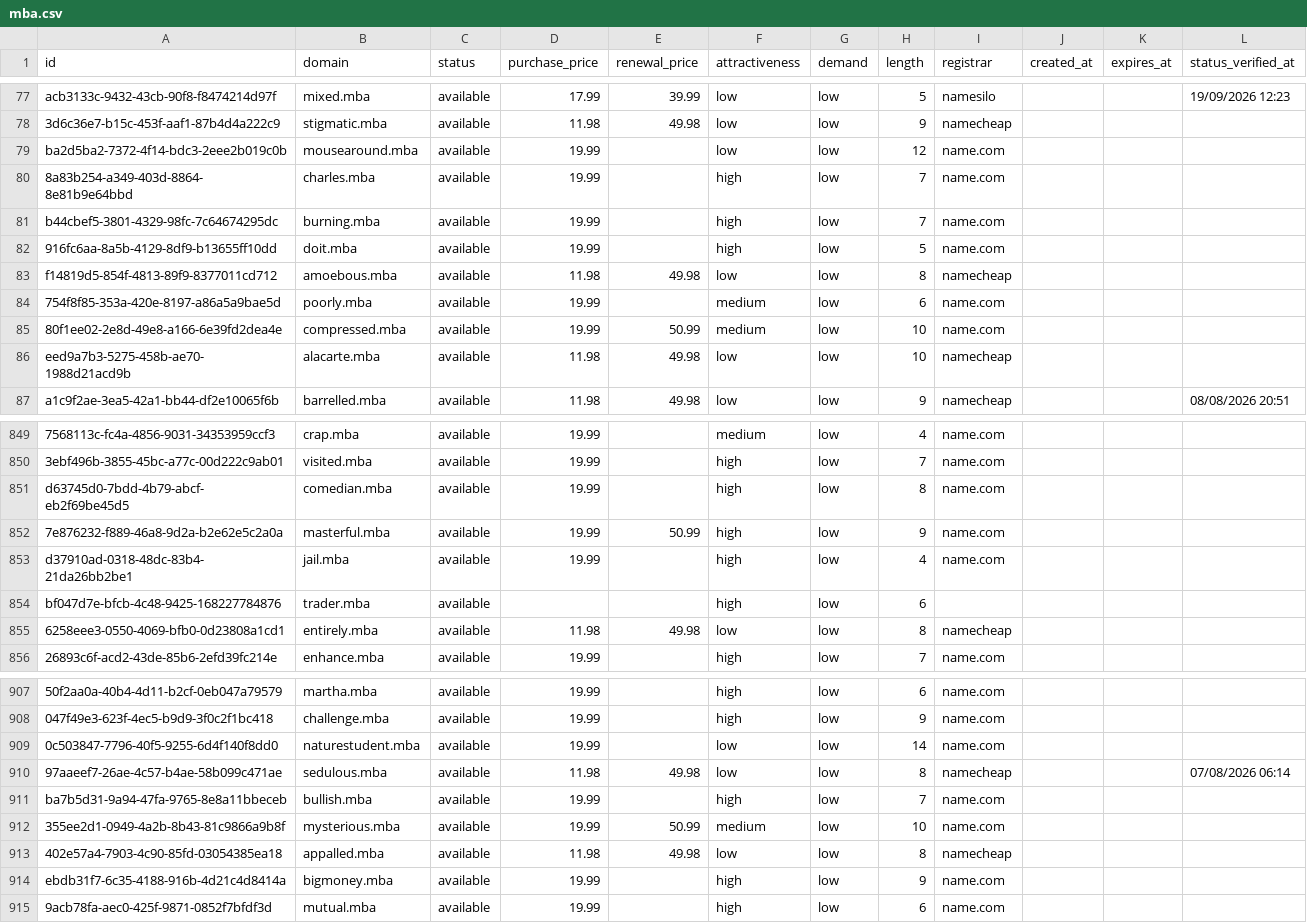
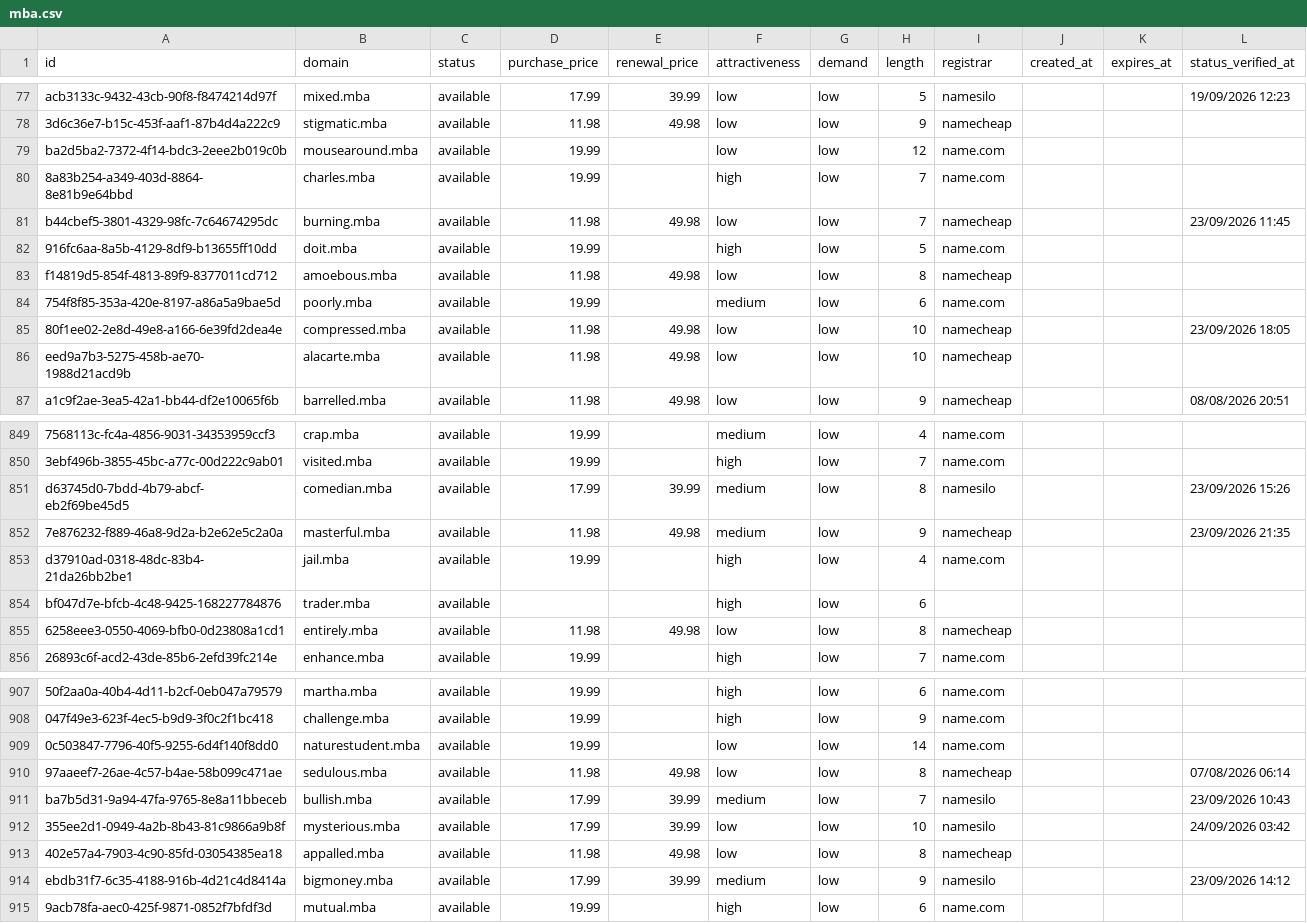
Before and after one commit to UniqueDomains/mba-oneword-domains, a CSV file: mba.csv, drawn as a sheet; only a part is shown, gaps mark what is left out; the diff covers the shown part only; the diff names each change by its address in the sheet, - before the commit and + after, or states it on an @@ line.

Commit message:
Domains update

```diff
--- a/mba.csv
+++ b/mba.csv
-D81 (purchase_price): 19.99
+D81 (purchase_price): 11.98
-E81 (renewal_price): (empty)
+E81 (renewal_price): 49.98
-F81 (attractiveness): high
+F81 (attractiveness): low
-I81 (registrar): name.com
+I81 (registrar): namecheap
-L81 (status_verified_at): (empty)
+L81 (status_verified_at): 23/09/2026 11:45
-D85 (purchase_price): 19.99
+D85 (purchase_price): 11.98
-E85 (renewal_price): 50.99
+E85 (renewal_price): 49.98
-F85 (attractiveness): medium
+F85 (attractiveness): low
-I85 (registrar): name.com
+I85 (registrar): namecheap
-L85 (status_verified_at): (empty)
+L85 (status_verified_at): 23/09/2026 18:05
-D851 (purchase_price): 19.99
+D851 (purchase_price): 17.99
-E851 (renewal_price): (empty)
+E851 (renewal_price): 39.99
-F851:F852 (attractiveness): high
+F851:F852 (attractiveness): medium
-I851 (registrar): name.com
+I851 (registrar): namesilo
-L851 (status_verified_at): (empty)
+L851 (status_verified_at): 23/09/2026 15:26
-D852 (purchase_price): 19.99
+D852 (purchase_price): 11.98
-E852 (renewal_price): 50.99
+E852 (renewal_price): 49.98
-I852 (registrar): name.com
+I852 (registrar): namecheap
-L852 (status_verified_at): (empty)
+L852 (status_verified_at): 23/09/2026 21:35
-D911:D912 (purchase_price): 19.99
+D911:D912 (purchase_price): 17.99
-E911 (renewal_price): (empty)
+E911 (renewal_price): 39.99
-F911 (attractiveness): high
+F911 (attractiveness): medium
-I911:I912 (registrar): name.com
+I911:I912 (registrar): namesilo
-L911 (status_verified_at): (empty)
+L911 (status_verified_at): 23/09/2026 10:43
-E912 (renewal_price): 50.99
+E912 (renewal_price): 39.99
-F912 (attractiveness): medium
+F912 (attractiveness): low
-L912 (status_verified_at): (empty)
+L912 (status_verified_at): 24/09/2026 03:42
-D914 (purchase_price): 19.99
+D914 (purchase_price): 17.99
-E914 (renewal_price): (empty)
+E914 (renewal_price): 39.99
-F914 (attractiveness): high
+F914 (attractiveness): medium
-I914 (registrar): name.com
+I914 (registrar): namesilo
-L914 (status_verified_at): (empty)
+L914 (status_verified_at): 23/09/2026 14:12
```
Also changed, not shown: 81 edited cells elsewhere in this file, 4 other files.
